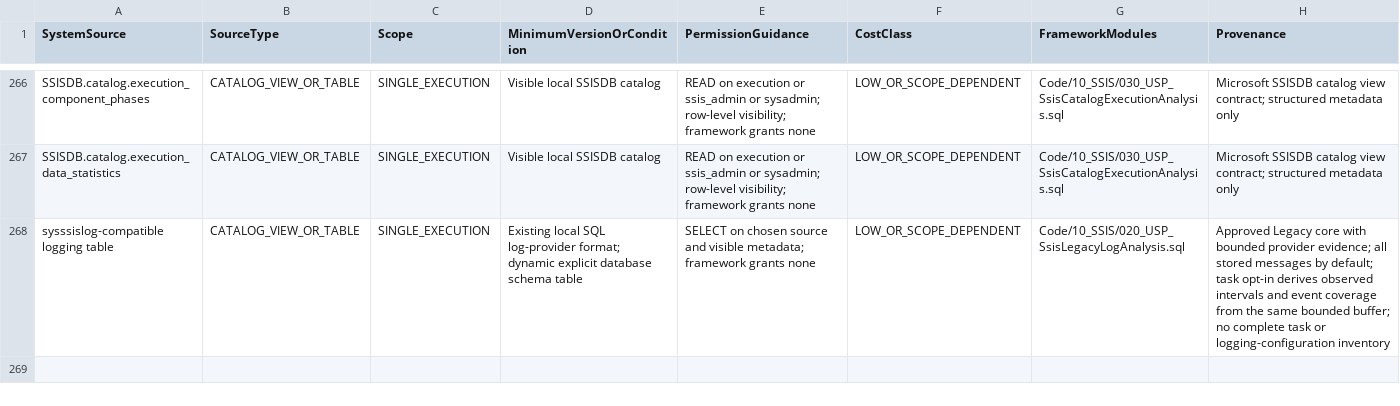
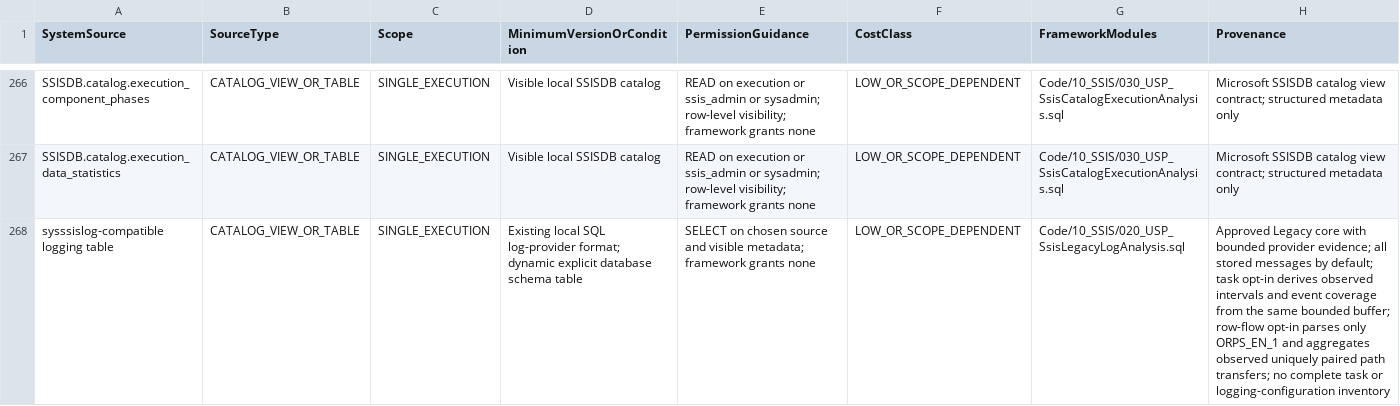
Before and after one commit to gecompat/SQL_Server_Analyze, a CSV file: Metadata/Inventory/SystemSources.csv, drawn as a sheet; only a part is shown, gaps mark what is left out; the diff names each change by its address in the sheet, - before the commit and + after, or states it on an @@ line.

```diff
--- a/Metadata/Inventory/SystemSources.csv
+++ b/Metadata/Inventory/SystemSources.csv
-H268 (Provenance): …bounded buffer; no complete…
+H268 (Provenance): …bounded buffer; row-flow opt-in parses only ORPS_EN_1 and aggregates observed uniquely paired path transfers; no complete…
```
Also changed, not shown: Metadata/Inventory/Parameters.csv, Metadata/Inventory/ResultSets.csv, 9 other files.
